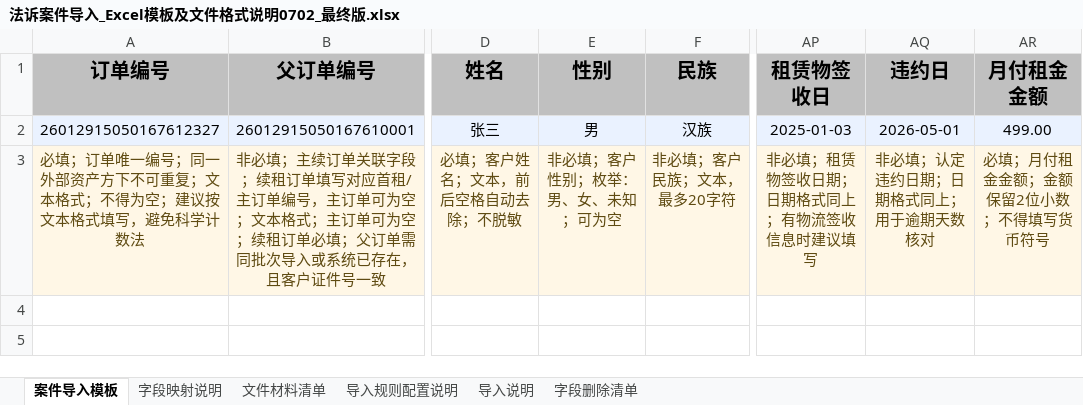
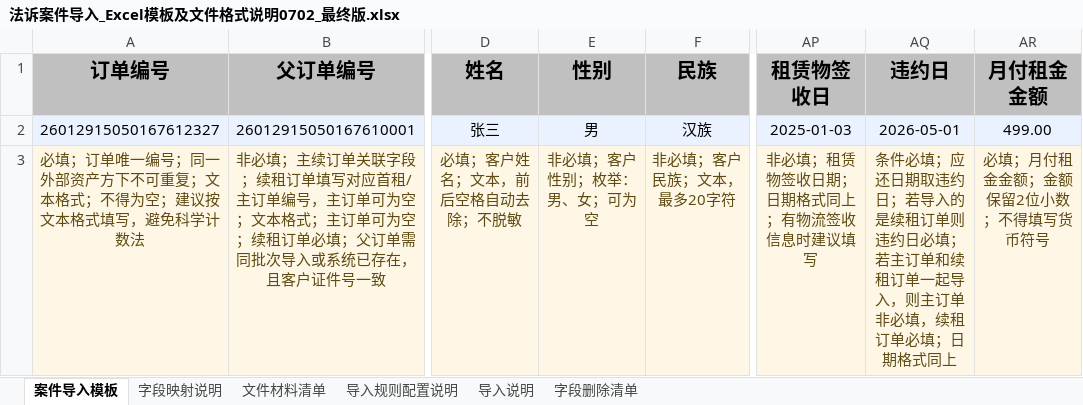
Before and after one commit to mengxianying/litigation-case-import-prototype, an Excel workbook: 法诉案件导入_Excel模板及文件格式说明0702_最终版.xlsx, sheet 案件导入模板, drawn as a sheet; only a part is shown, gaps mark what is left out; values as stored, in another font and other column widths than the file's, no borders; the diff names each change by its address in the sheet, - before the commit and + after, or states it on an @@ line.

```diff
--- a/法诉案件导入_Excel模板及文件格式说明0702_最终版.xlsx (sheet 案件导入模板)
+++ b/法诉案件导入_Excel模板及文件格式说明0702_最终版.xlsx (sheet 案件导入模板)
-E3 (性别): 非必填；客户性别；枚举：男、女、未知；可为空
+E3 (性别): 非必填；客户性别；枚举：男、女；可为空
-AQ3 (违约日): 非必填；认定违约日期；日期格式同上；用于逾期天数核对
+AQ3 (违约日): 条件必填；应还日期取违约日；若导入的是续租订单则违约日必填；若主订单和续租订单一起导入，则主订单非必填，续租订单必填；日期格式同上
```
Also changed, not shown: sheet 导入说明, sheet 导入规则配置说明, sheet 字段映射说明, 法诉案件导入_导入结果明细.xlsx, 1 other file.
